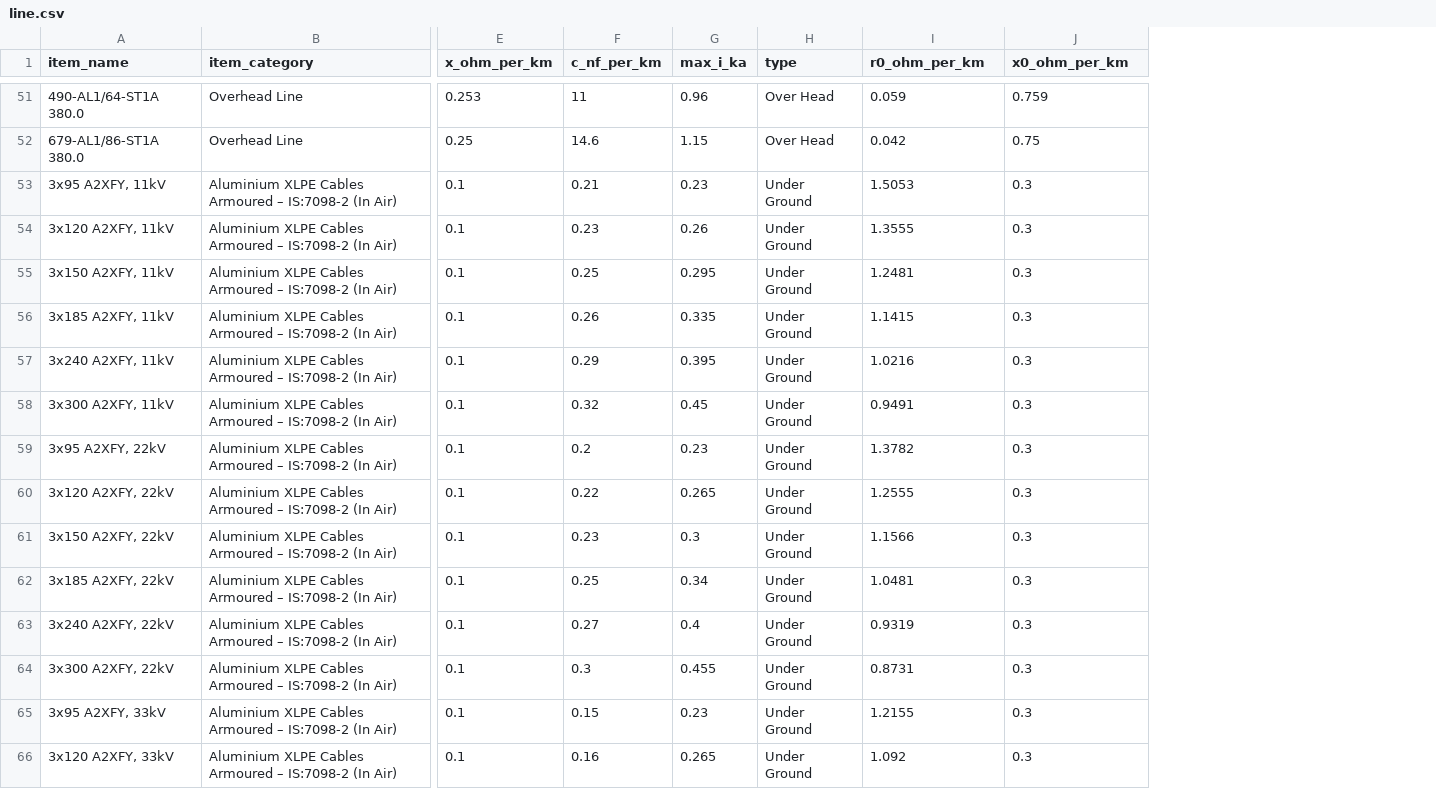
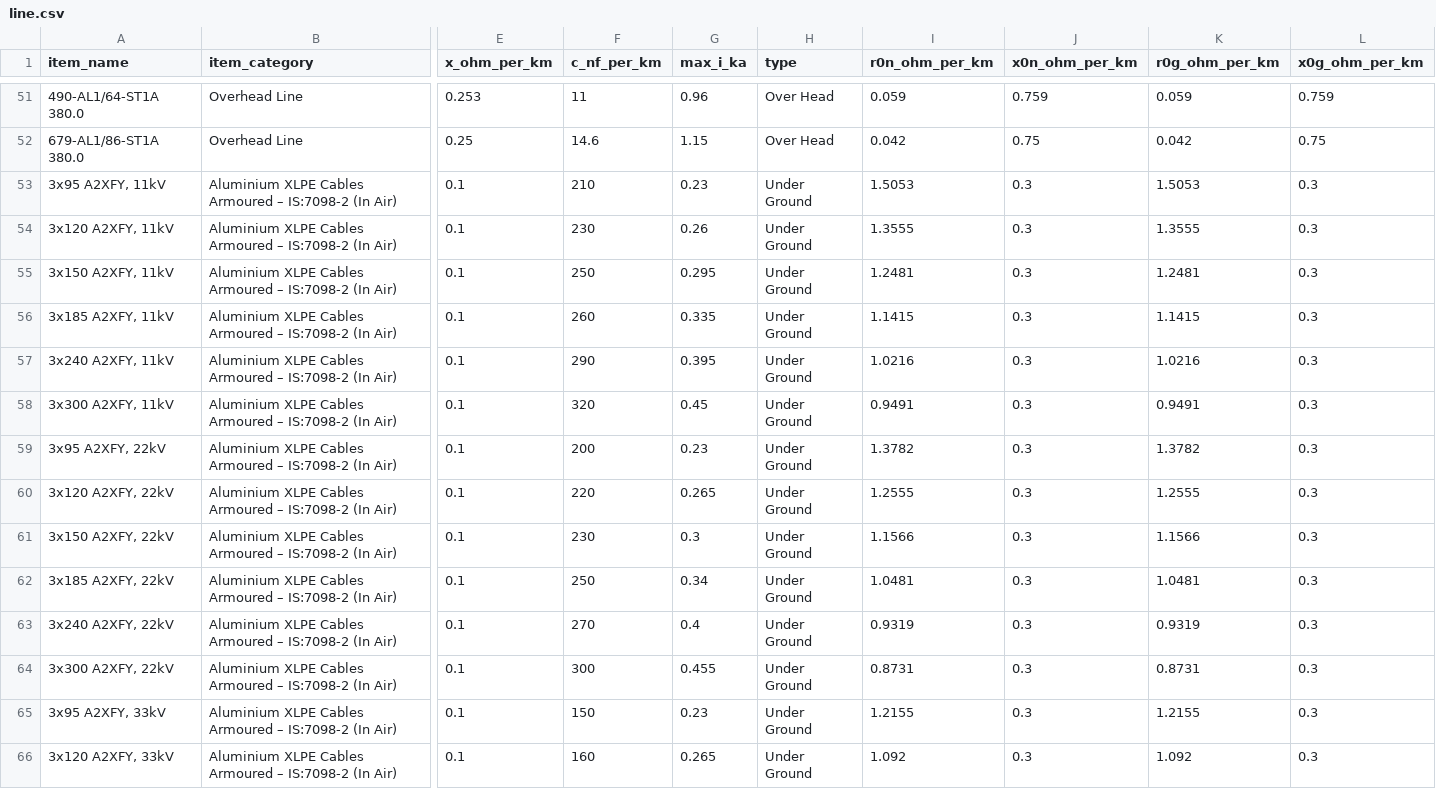
Before and after one commit to manuvarkey/GElectrical, a CSV file: gelectrical/database/line.csv, drawn as a sheet; only a part is shown, gaps mark what is left out; the diff covers the shown part only; the diff names each change by its address in the sheet, - before the commit and + after, or states it on an @@ line.

```diff
--- a/gelectrical/database/line.csv
+++ b/gelectrical/database/line.csv
+column K (r0g_ohm_per_km), rows 51-66: 0.059 | 0.042 | 1.5053 | 1.3555 | 1.2481 | 1.1415 | 1.0216 | 0.9491 | 1.3782 | 1.2555 | 1.1566 | 1.0481 | 0.9319 | 0.8731 | 1.2155 | 1.092
+column L (x0g_ohm_per_km), rows 51-66: 0.759 | 0.75 | 0.3 | 0.3 | 0.3 | 0.3 | 0.3 | 0.3 | 0.3 | 0.3 | 0.3 | 0.3 | 0.3 | 0.3 | 0.3 | 0.3
-I1: r0_ohm_per_km
+I1: r0n_ohm_per_km
-J1: x0_ohm_per_km
+J1: x0n_ohm_per_km
-F53 (c_nf_per_km): 0.21
+F53 (c_nf_per_km): 210
-F54 (c_nf_per_km): 0.23
+F54 (c_nf_per_km): 230
-F55 (c_nf_per_km): 0.25
+F55 (c_nf_per_km): 250
-F56 (c_nf_per_km): 0.26
+F56 (c_nf_per_km): 260
-F57 (c_nf_per_km): 0.29
+F57 (c_nf_per_km): 290
-F58 (c_nf_per_km): 0.32
+F58 (c_nf_per_km): 320
-F59 (c_nf_per_km): 0.2
+F59 (c_nf_per_km): 200
-F60 (c_nf_per_km): 0.22
+F60 (c_nf_per_km): 220
-F61 (c_nf_per_km): 0.23
+F61 (c_nf_per_km): 230
-F62 (c_nf_per_km): 0.25
+F62 (c_nf_per_km): 250
-F63 (c_nf_per_km): 0.27
+F63 (c_nf_per_km): 270
-F64 (c_nf_per_km): 0.3
+F64 (c_nf_per_km): 300
-F65 (c_nf_per_km): 0.15
+F65 (c_nf_per_km): 150
-F66 (c_nf_per_km): 0.16
+F66 (c_nf_per_km): 160
```
Also changed, not shown: 40 edited cells elsewhere in this file, 3 other files.
